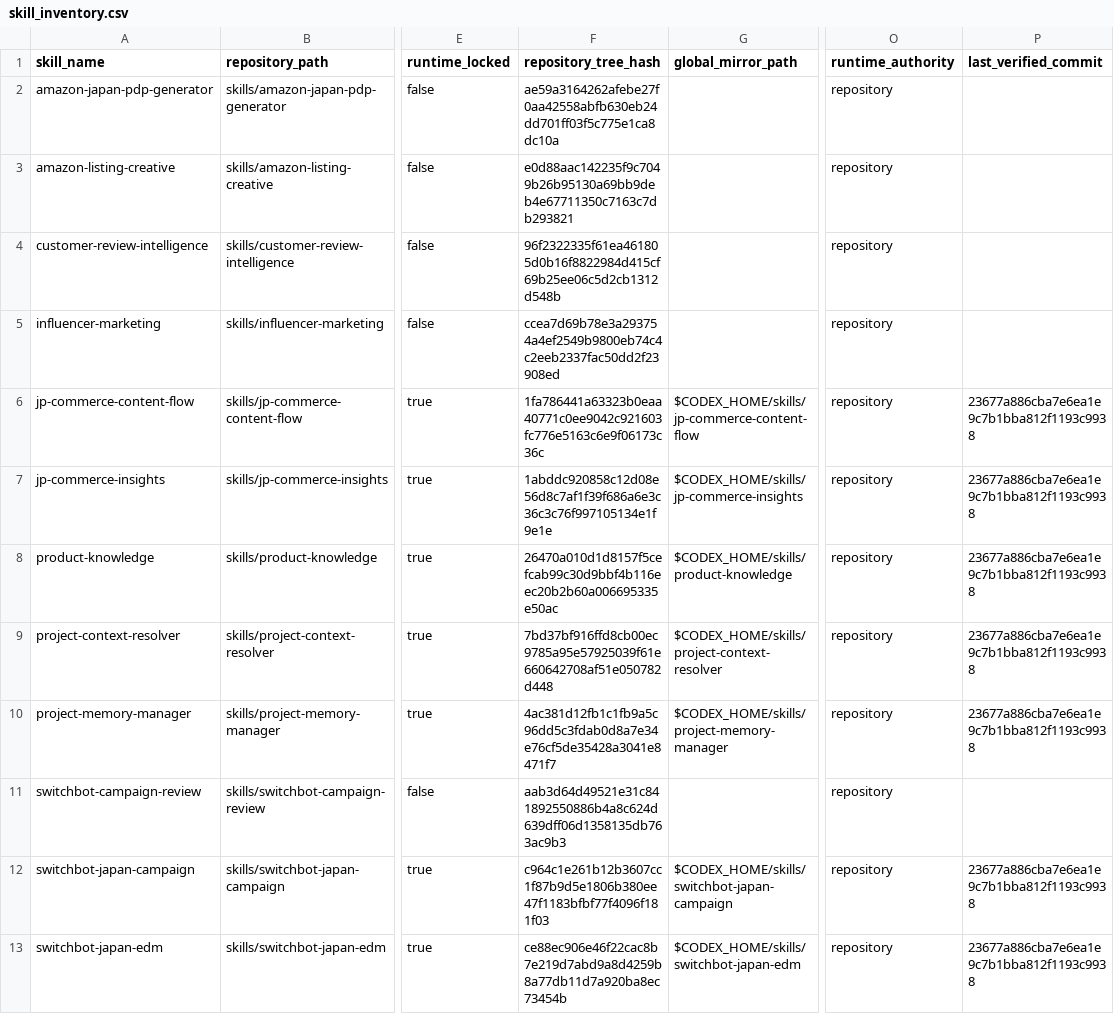
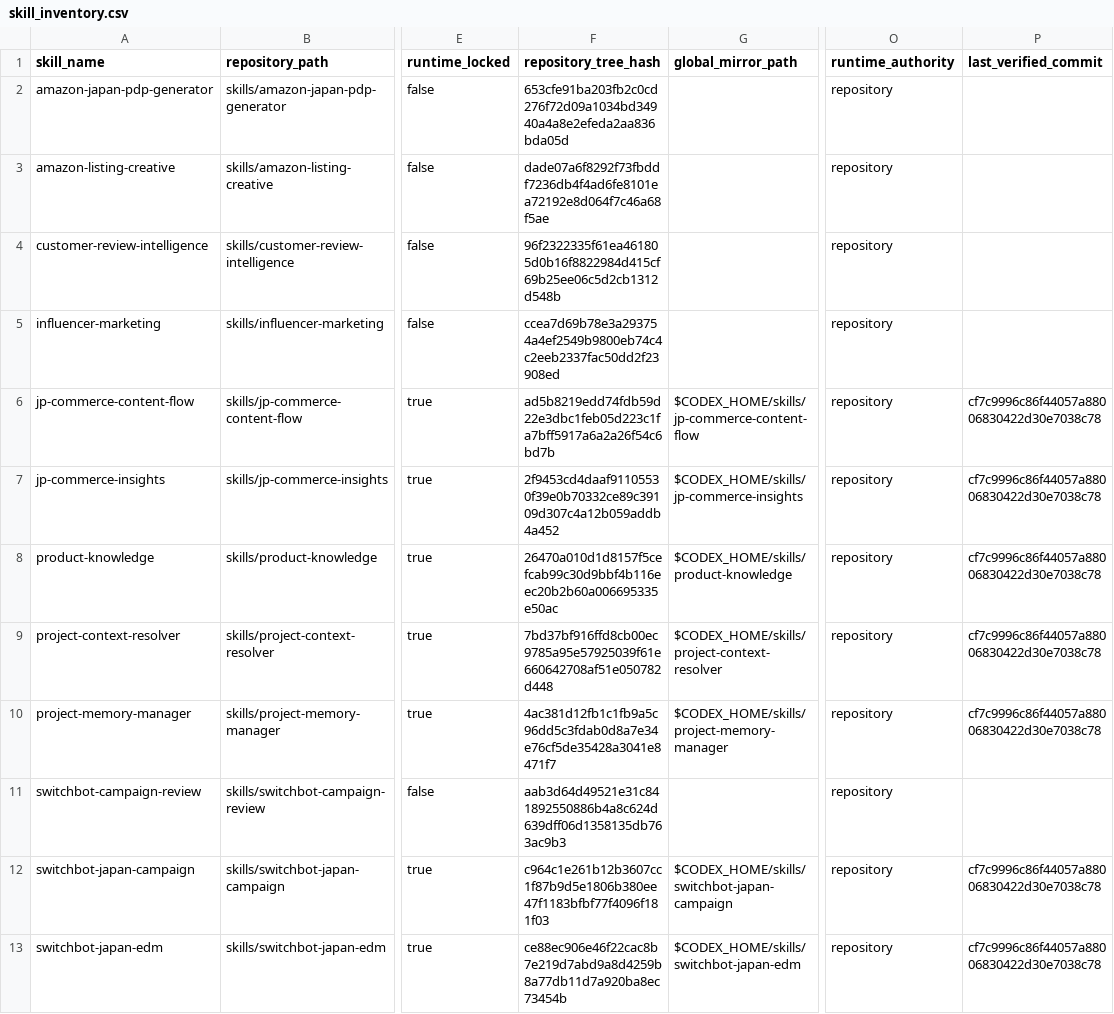
Before and after one commit to masayukihub/marketing-ai-workspace, a CSV file: inventory/skill_inventory.csv, drawn as a sheet; only a part is shown, gaps mark what is left out; the diff names each change by its address in the sheet, - before the commit and + after, or states it on an @@ line.

Commit message:
feat: unify Japan commerce skill surface

```diff
--- a/inventory/skill_inventory.csv
+++ b/inventory/skill_inventory.csv
-F2 (repository_tree_hash): ae59a3164262afebe27f0aa42558abfb630eb24dd701ff03f5c775e1ca8dc10a
+F2 (repository_tree_hash): 653cfe91ba203fb2c0cd276f72d09a1034bd34940a4a8e2efeda2aa836bda05d
-F3 (repository_tree_hash): e0d88aac142235f9c7049b26b95130a69bb9deb4e67711350c7163c7db293821
+F3 (repository_tree_hash): dade07a6f8292f73fbddf7236db4f4ad6fe8101ea72192e8d064f7c46a68f5ae
-F6 (repository_tree_hash): 1fa786441a63323b0eaa40771c0ee9042c921603fc776e5163c6e9f06173c36c
+F6 (repository_tree_hash): ad5b8219edd74fdb59d22e3dbc1feb05d223c1fa7bff5917a6a2a26f54c6bd7b
-P6:P10 (last_verified_commit): 23677a886cba7e6ea1e9c7b1bba812f1193c9938
+P6:P10 (last_verified_commit): cf7c9996c86f44057a88006830422d30e7038c78
-F7 (repository_tree_hash): 1abddc920858c12d08e56d8c7af1f39f686a6e3c36c3c76f997105134e1f9e1e
+F7 (repository_tree_hash): 2f9453cd4daaf91105530f39e0b70332ce89c39109d307c4a12b059addb4a452
-P12:P13 (last_verified_commit): 23677a886cba7e6ea1e9c7b1bba812f1193c9938
+P12:P13 (last_verified_commit): cf7c9996c86f44057a88006830422d30e7038c78
```
Also changed, not shown: 22 other files.
